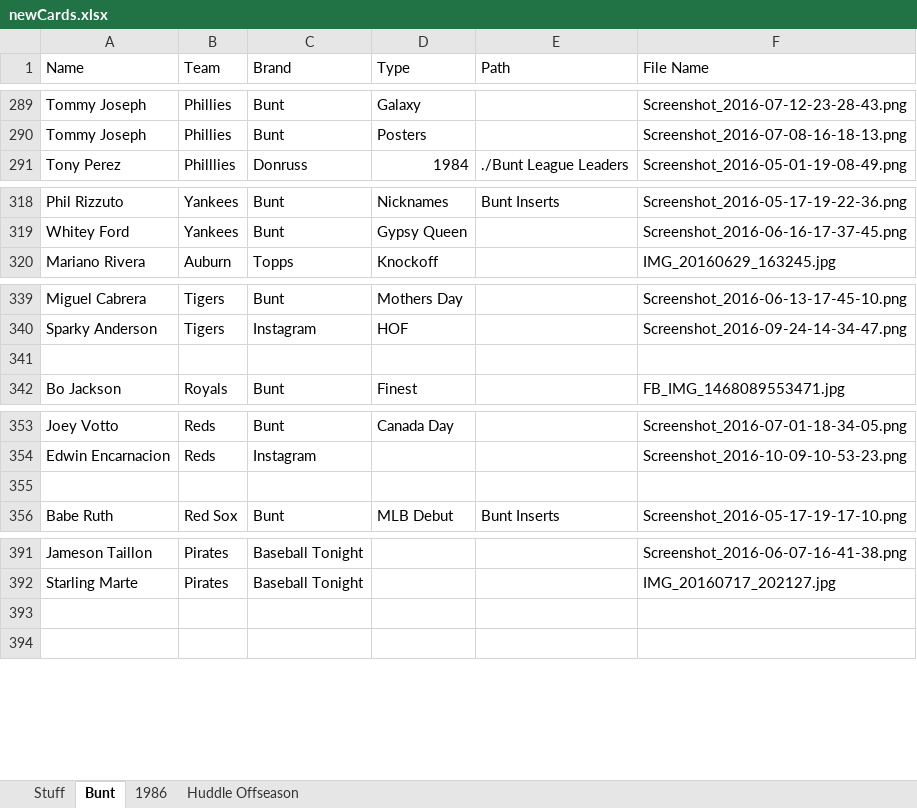
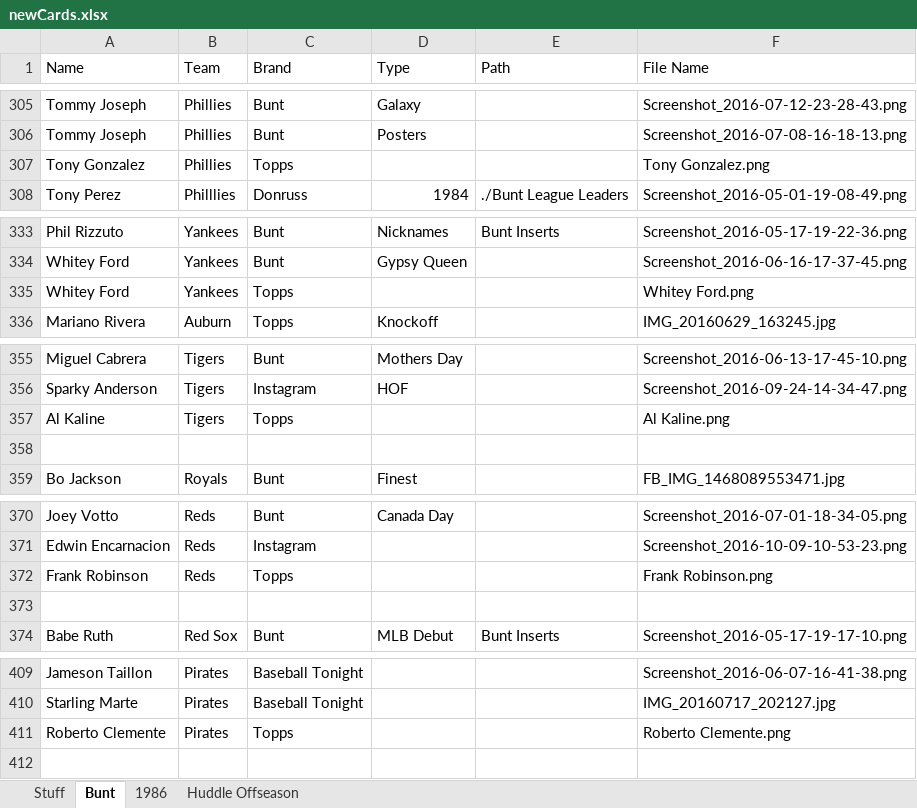
Before and after one commit to Wolfbane50/myApp, an Excel workbook: newCards.xlsx, sheet Bunt, drawn as a sheet; only a part is shown, gaps mark what is left out; values as stored, in another font and other column widths than the file's, no borders; addresses are those after the commit; the diff covers the shown part only; the diff names each change by its address in the sheet, - before the commit and + after, or states it on an @@ line.

```diff
--- a/newCards.xlsx (sheet Bunt)
+++ b/newCards.xlsx (sheet Bunt)
+row 307: Tony Gonzalez | Phillies | Topps |  |  | Tony Gonzalez.png
+row 335: Whitey Ford | Yankees | Topps |  |  | Whitey Ford.png
+row 357: Al Kaline | Tigers | Topps |  |  | Al Kaline.png
+row 372: Frank Robinson | Reds | Topps |  |  | Frank Robinson.png
-row 411: (empty)
+row 411: Roberto Clemente | Pirates | Topps |  |  | Roberto Clemente.png
```
Also changed, not shown: 24 added rows and 2 moved rows elsewhere in this sheet, sheet Huddle Offseason, 9 other files.
